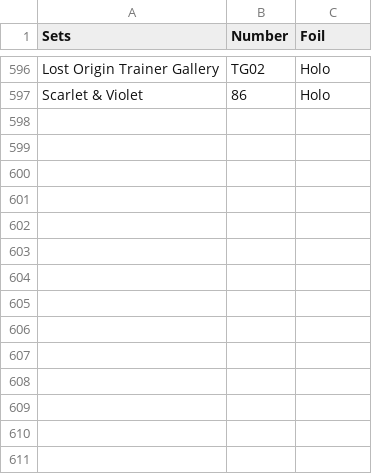
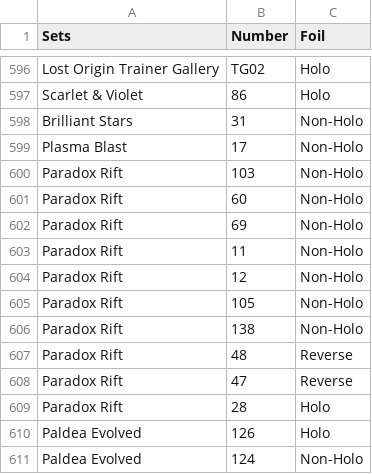
Before and after one commit to JihunKimCode/Card-Storage-V2, a CSV file: pokemon_cards_v2.csv, drawn as a sheet; only a part is shown, gaps mark what is left out; the diff names each change by its address in the sheet, - before the commit and + after, or states it on an @@ line.

```diff
--- a/pokemon_cards_v2.csv
+++ b/pokemon_cards_v2.csv
+row 598: Brilliant Stars | 31 | Non-Holo
+row 599: Plasma Blast | 17 | Non-Holo
+row 600: Paradox Rift | 103 | Non-Holo
+row 601: Paradox Rift | 60 | Non-Holo
+row 602: Paradox Rift | 69 | Non-Holo
+row 603: Paradox Rift | 11 | Non-Holo
+row 604: Paradox Rift | 12 | Non-Holo
+row 605: Paradox Rift | 105 | Non-Holo
+row 606: Paradox Rift | 138 | Non-Holo
+row 607: Paradox Rift | 48 | Reverse
+row 608: Paradox Rift | 47 | Reverse
+row 609: Paradox Rift | 28 | Holo
+row 610: Paldea Evolved | 126 | Holo
+row 611: Paldea Evolved | 124 | Non-Holo
```
Also changed, not shown: 1 other file.
